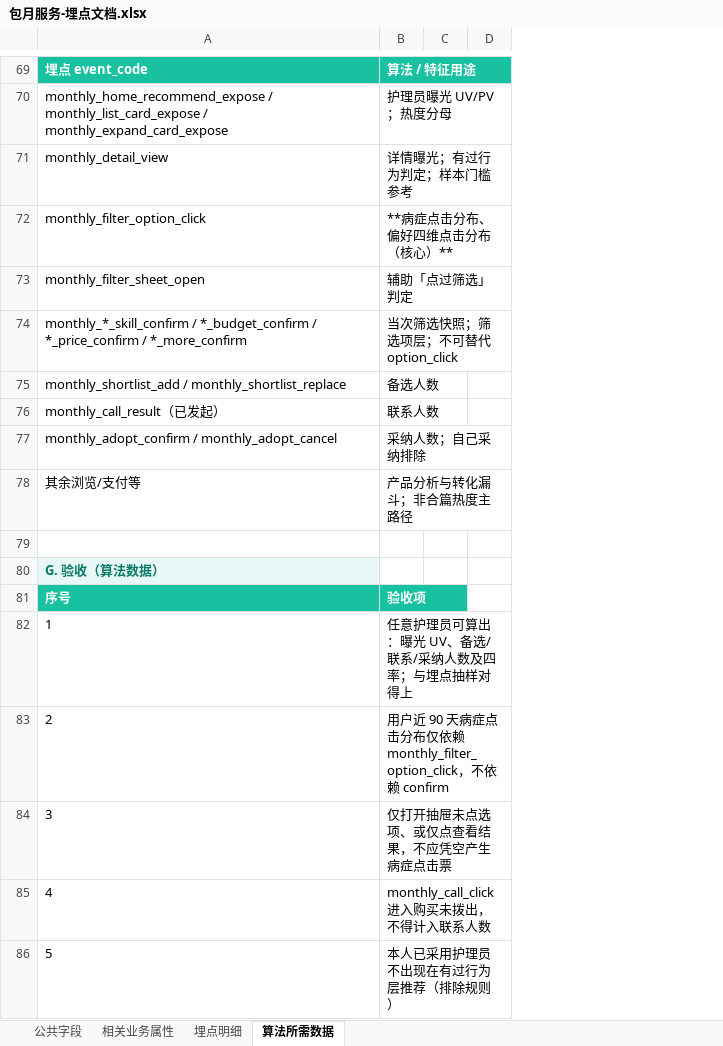
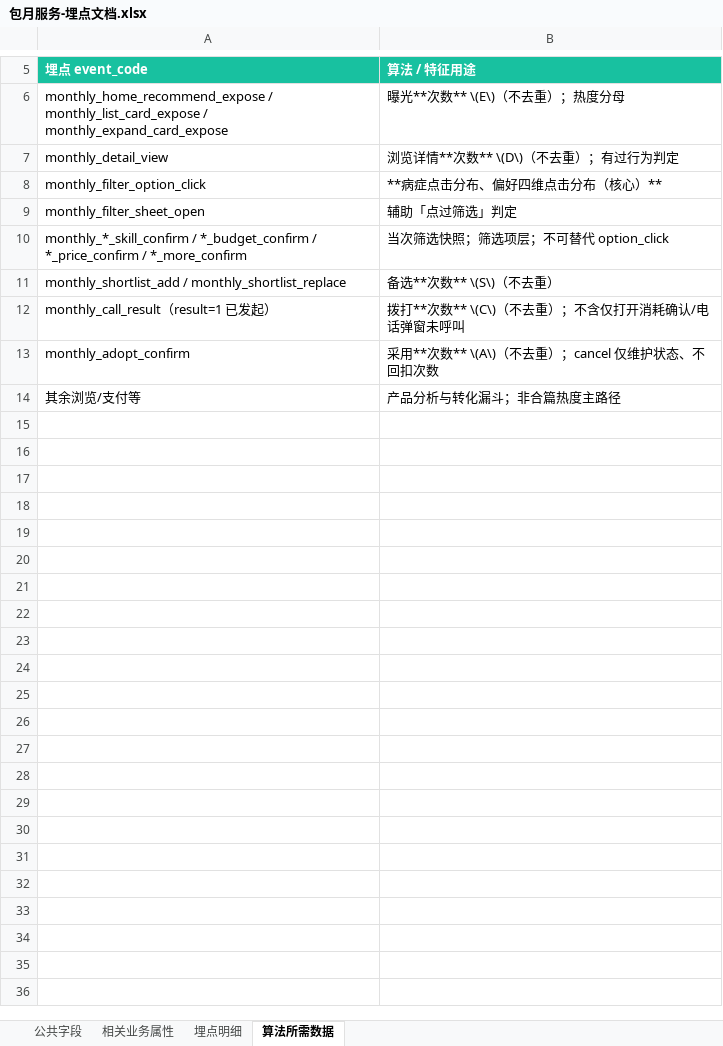
Before and after one commit to haiyan-design/prototypes, an Excel workbook: find_sonmeone_order/包月服务-埋点文档.xlsx, sheet 算法所需数据, drawn as a sheet; only a part is shown, gaps mark what is left out; values as stored, in another font and other column widths than the file's, no borders; removed rows and columns are numbered as before the commit, all else as after; the diff covers the shown part only; the diff names each change by its address in the sheet, - before the commit and + after, or states it on an @@ line.

```diff
--- a/find_sonmeone_order/包月服务-埋点文档.xlsx (sheet 算法所需数据)
+++ b/find_sonmeone_order/包月服务-埋点文档.xlsx (sheet 算法所需数据)
-column B, rows 69-78: 算法 / 特征用途 | 护理员曝光 UV/PV；热度分母 | 详情曝光；有过行为判定；样本门槛参考 | **病症点击分布、偏好四维点击分布（核心）** | 辅助「点过筛选」判定 | 当次筛选快照；筛选项层；不可替代 option_click | 备选人数 | 联系人数 | 采纳人数；自己采纳排除 | 产品分析与转化漏斗；非合篇热度主路径
-column C, empty
-column D, empty
+column B, rows 5-14: 算法 / 特征用途 | 曝光**次数** \(E\)（不去重）；热度分母 | 浏览详情**次数** \(D\)（不去重）；有过行为判定 | **病症点击分布、偏好四维点击分布（核心）** | 辅助「点过筛选」判定 | 当次筛选快照；筛选项层；不可替代 option_click | 备选**次数** \(S\)（不去重） | 拨打**次数** \(C\)（不去重）；不含仅打开消耗确认/电话弹窗未呼叫 | 采用**次数** \(A\)（不去重）；cancel 仅维护状态、不回扣次数 | 产品分析与转化漏斗；非合篇热度主路径
-A12: monthly_call_result（已发起）
+A12: monthly_call_result（result=1 已发起）
-A13: monthly_adopt_confirm / monthly_adopt_cancel
+A13: monthly_adopt_confirm
-row 79: (empty)
-row 80: G. 验收（算法数据）
-row 81: 序号 | 验收项
-row 82: 1 | 任意护理员可算出：曝光 UV、备选/联系/采纳人数及四率；与埋点抽样对得上
-row 83: 2 | 用户近 90 天病症点击分布仅依赖 monthly_filter_option_click，不依赖 confirm
-row 84: 3 | 仅打开抽屉未点选项、或仅点查看结果，不应凭空产生病症点击票
-row 85: 4 | monthly_call_click 进入购买未拨出，不得计入联系人数
-row 86: 5 | 本人已采用护理员不出现在有过行为层推荐（排除规则）
```
Also changed, not shown: 64 removed rows, 1 edited cell and merged cells elsewhere in this sheet, sheet 埋点明细, sheet 相关业务属性, sheet 公共字段, 9 other files.
